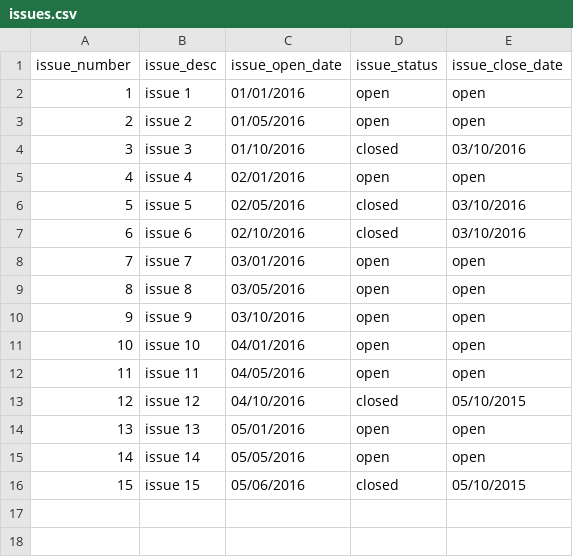
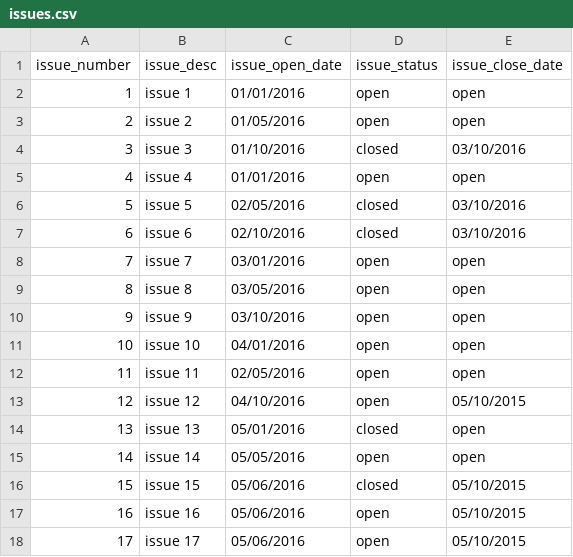
Before and after one commit to raviatobjectz/udacity_Corporate_Dashboard, a CSV file: www/data/issues.csv, drawn as a sheet.

```diff
--- a/www/data/issues.csv
+++ b/www/data/issues.csv
@@ -4,3 +4,3 @@ issue_number, issue_desc, issue_open_date, issue_status, issue_close_date
 3, issue 3, 01/10/2016, closed, 03/10/2016
-4, issue 4, 02/01/2016, open, open
+4, issue 4, 01/01/2016, open, open
 5, issue 5, 02/05/2016, closed, 03/10/2016
@@ -11,6 +11,8 @@ issue_number, issue_desc, issue_open_date, issue_status, issue_close_date
 10, issue 10, 04/01/2016, open, open
-11, issue 11, 04/05/2016, open, open
-12, issue 12, 04/10/2016, closed, 05/10/2015
-13, issue 13, 05/01/2016, open, open
+11, issue 11, 02/05/2016, open, open
+12, issue 12, 04/10/2016, open, 05/10/2015
+13, issue 13, 05/01/2016, closed, open
 14, issue 14, 05/05/2016, open, open
 15, issue 15, 05/06/2016, closed, 05/10/2015
+16, issue 16, 05/06/2016, open, 05/10/2015
+17, issue 17, 05/06/2016, open, 05/10/2015
```
Also changed, not shown: 5 other files.
